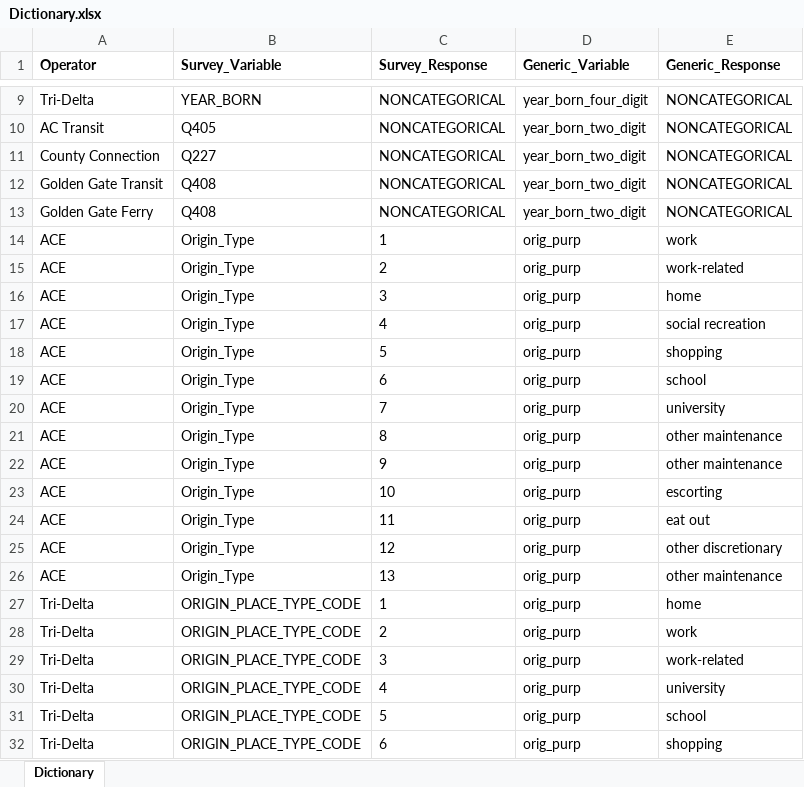
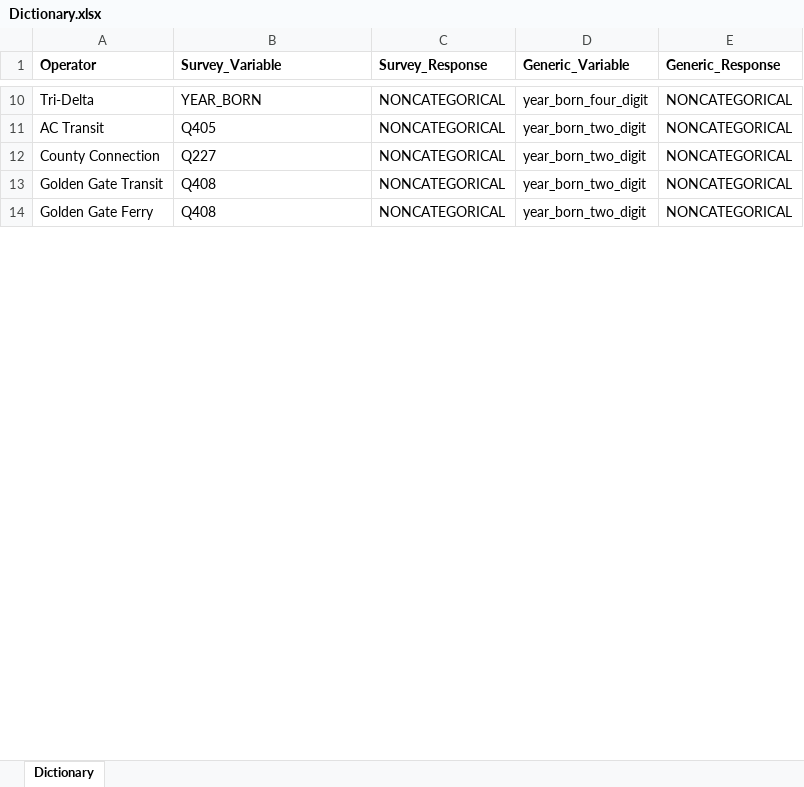
Before and after one commit to BayAreaMetro/transit-passenger-surveys, an Excel workbook: make-uniform/production/Dictionary.xlsx, sheet Dictionary, drawn as a sheet; only a part is shown, gaps mark what is left out; values as stored, in another font and other column widths than the file's, no borders; removed rows and columns are numbered as before the commit, all else as after; the diff covers the shown part only; the diff names each change by its address in the sheet, - before the commit and + after, or states it on an @@ line.

```diff
--- a/make-uniform/production/Dictionary.xlsx (sheet Dictionary)
+++ b/make-uniform/production/Dictionary.xlsx (sheet Dictionary)
-row 14: ACE | Origin_Type | 1 | orig_purp | work
-row 15: ACE | Origin_Type | 2 | orig_purp | work-related
-row 16: ACE | Origin_Type | 3 | orig_purp | home
-row 17: ACE | Origin_Type | 4 | orig_purp | social recreation
-row 18: ACE | Origin_Type | 5 | orig_purp | shopping
-row 19: ACE | Origin_Type | 6 | orig_purp | school
-row 20: ACE | Origin_Type | 7 | orig_purp | university
-row 21: ACE | Origin_Type | 8 | orig_purp | other maintenance
-row 22: ACE | Origin_Type | 9 | orig_purp | other maintenance
-row 23: ACE | Origin_Type | 10 | orig_purp | escorting
-row 24: ACE | Origin_Type | 11 | orig_purp | eat out
-row 25: ACE | Origin_Type | 12 | orig_purp | other discretionary
-row 26: ACE | Origin_Type | 13 | orig_purp | other maintenance
-row 27: Tri-Delta | ORIGIN_PLACE_TYPE_CODE | 1 | orig_purp | home
-row 28: Tri-Delta | ORIGIN_PLACE_TYPE_CODE | 2 | orig_purp | work
-row 29: Tri-Delta | ORIGIN_PLACE_TYPE_CODE | 3 | orig_purp | work-related
-row 30: Tri-Delta | ORIGIN_PLACE_TYPE_CODE | 4 | orig_purp | university
-row 31: Tri-Delta | ORIGIN_PLACE_TYPE_CODE | 5 | orig_purp | school
-row 32: Tri-Delta | ORIGIN_PLACE_TYPE_CODE | 6 | orig_purp | shopping
```
Also changed, not shown: 70 added rows and 128 removed rows elsewhere in this sheet, 2 other files.
